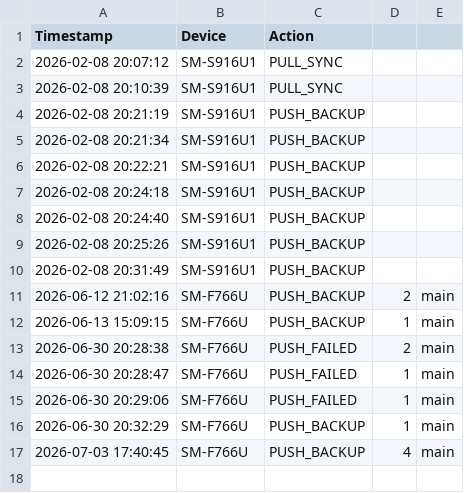
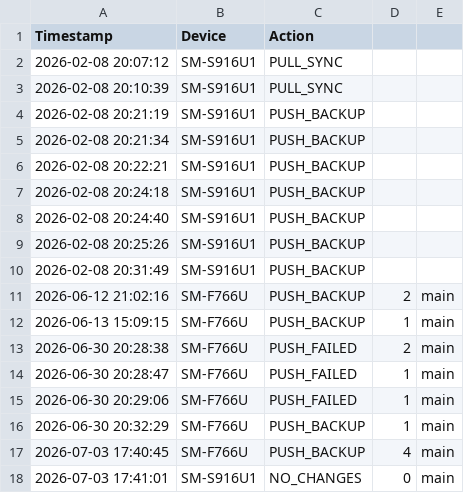
Before and after one commit to SamuelDixxon/termux-backup, a CSV file: sync_history.csv, drawn as a sheet; the diff names each change by its address in the sheet, - before the commit and + after, or states it on an @@ line.

Commit message:
Log: no-change sync from SM-S916U1

```diff
--- a/sync_history.csv
+++ b/sync_history.csv
+row 18: 2026-07-03 17:41:01 | SM-S916U1 | NO_CHANGES | 0 | main
```
